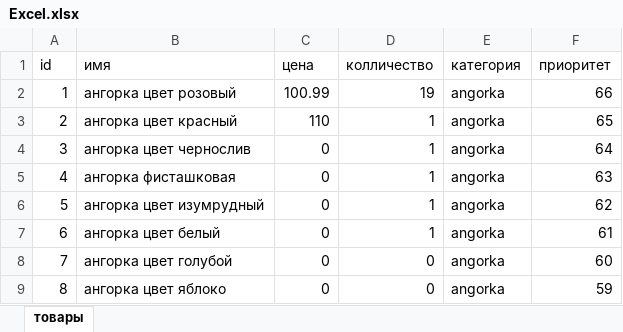
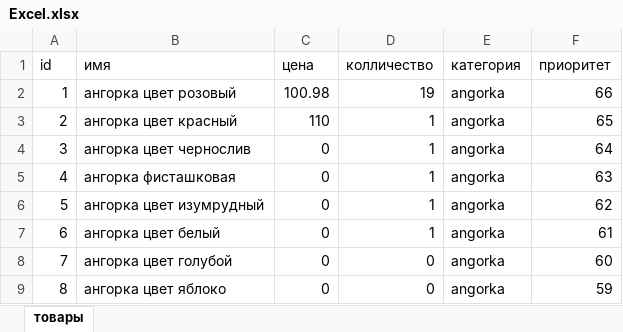
Before and after one commit to BitCoin43/she, an Excel workbook: templates/files/Excel.xlsx, sheet товары, drawn as a sheet; only a part is shown; values as stored, in another font and other column widths than the file's, no borders; the diff names each change by its address in the sheet, - before the commit and + after, or states it on an @@ line.

```diff
--- a/templates/files/Excel.xlsx (sheet товары)
+++ b/templates/files/Excel.xlsx (sheet товары)
-C2 (цена): 100.99
+C2 (цена): 100.98
```
Also changed, not shown: 9 other files.
